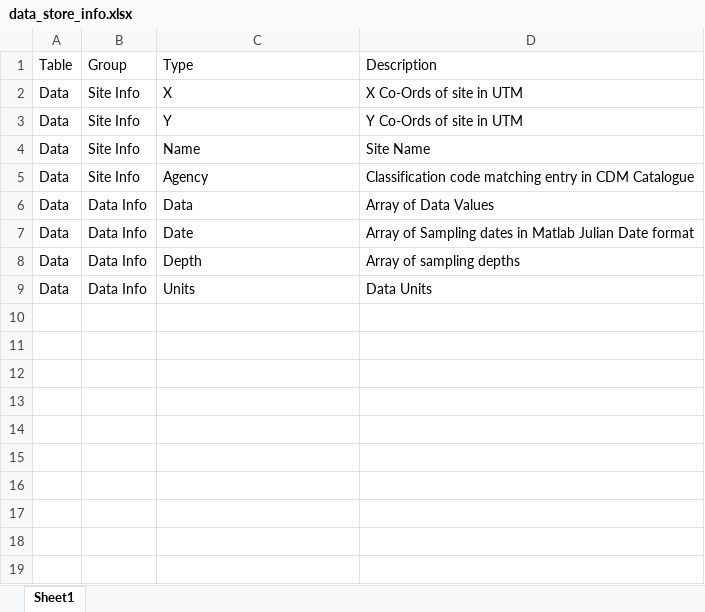
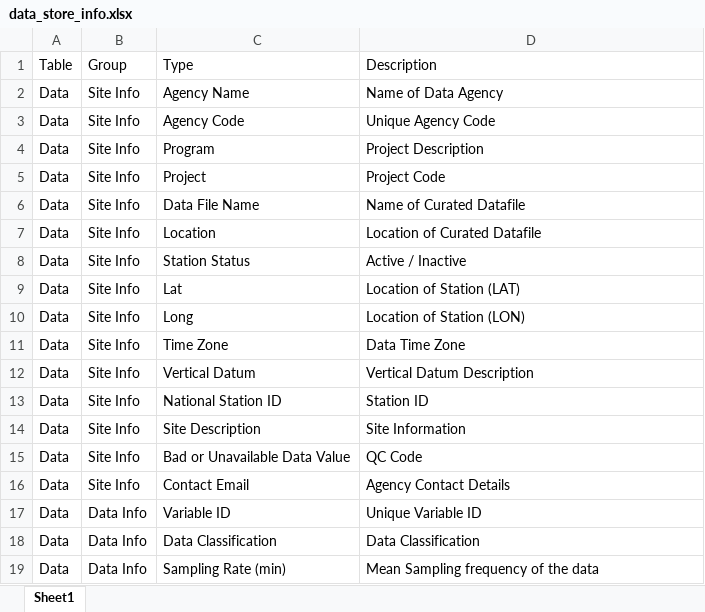
Before and after one commit to SEAF-CS/csiem-science, an Excel workbook: tables/data_store_info.xlsx, sheet Sheet1, drawn as a sheet; values as stored, in another font and other column widths than the file's, no borders; removed rows and columns are numbered as before the commit, all else as after; the diff names each change by its address in the sheet, - before the commit and + after, or states it on an @@ line.

Commit message:
Update data_store_info.xlsx

```diff
--- a/tables/data_store_info.xlsx (sheet Sheet1)
+++ b/tables/data_store_info.xlsx (sheet Sheet1)
+row 2: Data | Site Info | Agency Name | Name of Data Agency
+row 3: Data | Site Info | Agency Code | Unique Agency Code
-C4 (Type): X
+C4 (Type): Program
-D4 (Description): X Co-Ords of site in UTM
+D4 (Description): Project Description
-C5 (Type): Y
+C5 (Type): Project
-D5 (Description): Y Co-Ords of site in UTM
+D5 (Description): Project Code
-C6 (Type): Name
+C6 (Type): Data File Name
-D6 (Description): Site Name
+D6 (Description): Name of Curated Datafile
-C7 (Type): Agency
+C7 (Type): Location
-D7 (Description): Classification code matching entry in CDM Catalogue
+D7 (Description): Location of Curated Datafile
+row 8: Data | Site Info | Station Status | Active / Inactive
+row 9: Data | Site Info | Lat | Location of Station (LAT)
+row 10: Data | Site Info | Long | Location of Station (LON)
+row 11: Data | Site Info | Time Zone | Data Time Zone
+row 12: Data | Site Info | Vertical Datum | Vertical Datum Description
+row 13: Data | Site Info | National Station ID | Station ID
+row 14: Data | Site Info | Site Description | Site Information
+row 15: Data | Site Info | Bad or Unavailable Data Value | QC Code
+row 16: Data | Site Info | Contact Email | Agency Contact Details
-C17 (Type): Data
+C17 (Type): Variable ID
-D17 (Description): Array of Data Values
+D17 (Description): Unique Variable ID
-C18 (Type): Date
+C18 (Type): Data Classification
-D18 (Description): Array of Sampling dates in Matlab Julian Date format
+D18 (Description): Data Classification
-C19 (Type): Depth
+C19 (Type): Sampling Rate (min)
-D19 (Description): Array of sampling depths
+D19 (Description): Mean Sampling frequency of the data
-row 9: Data | Data Info | Units | Data Units
```
